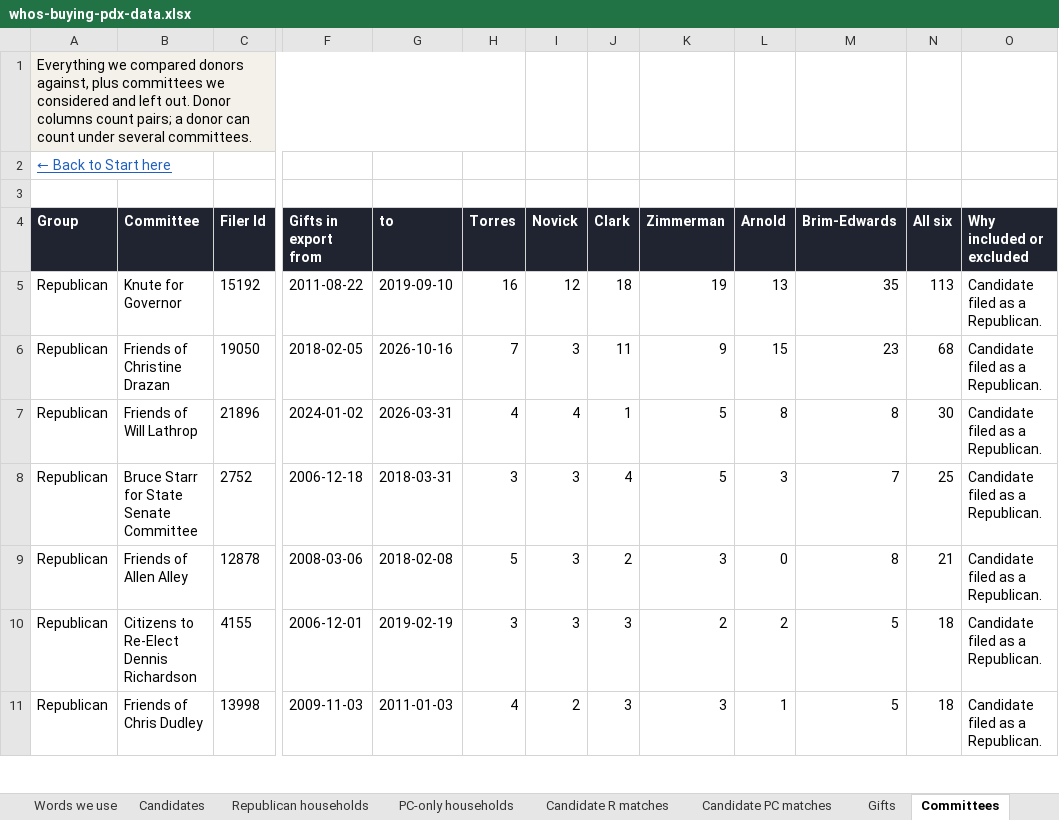
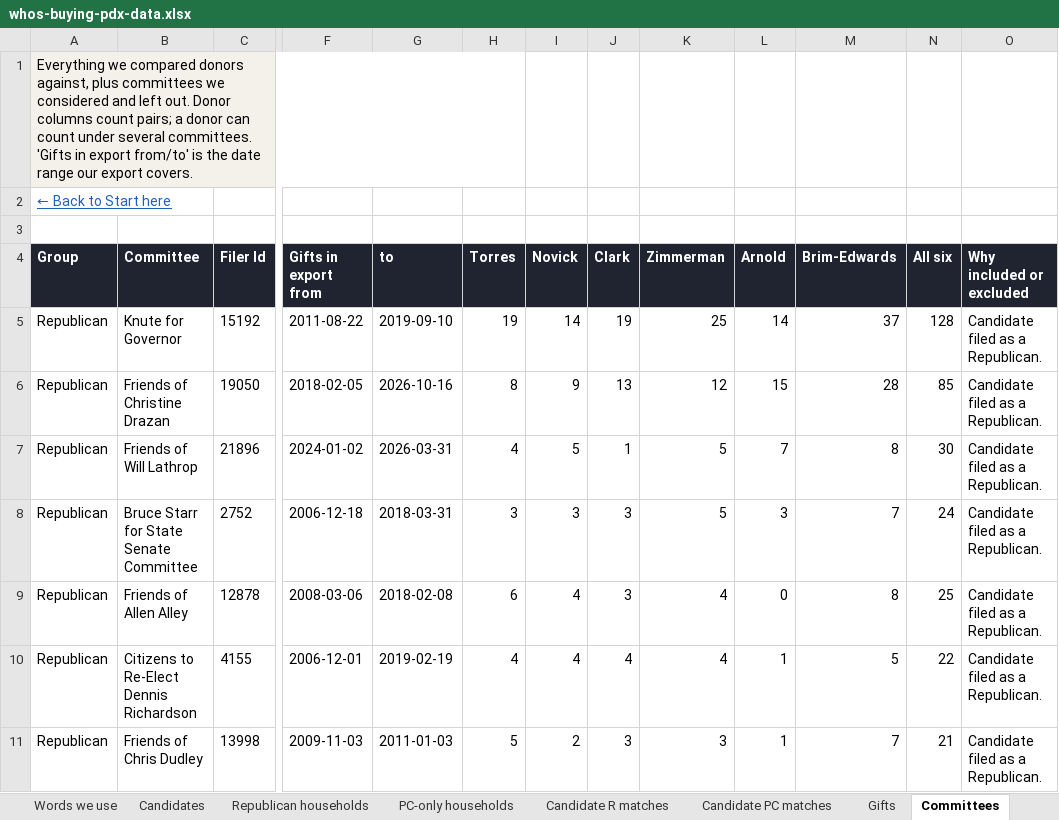
Before and after one commit to WizKaliko/whosbuyingpdx, an Excel workbook: data/whos-buying-pdx-data.xlsx, sheet Committees, drawn as a sheet; only a part is shown, gaps mark what is left out; values as stored, in another font and other column widths than the file's, no borders; table styles not drawn; the diff covers the shown part only; the diff names each change by its address in the sheet, - before the commit and + after, or states it on an @@ line.

```diff
--- a/data/whos-buying-pdx-data.xlsx (sheet Committees)
+++ b/data/whos-buying-pdx-data.xlsx (sheet Committees)
-A1 (Group): …several committees.
+A1 (Group): …several committees. 'Gifts in export from/to' is the date range our export covers.
-H5 (Torres): 16
+H5 (Torres): 19
-I5 (Novick): 12
+I5 (Novick): 14
-J5 (Clark): 18
+J5 (Clark): 19
-K5 (Zimmerman): 19
+K5 (Zimmerman): 25
-L5 (Arnold): 13
+L5 (Arnold): 14
-M5 (Brim-Edwards): 35
+M5 (Brim-Edwards): 37
-N5 (All six): 113
+N5 (All six): 128
-H6 (Torres): 7
+H6 (Torres): 8
-I6 (Novick): 3
+I6 (Novick): 9
-J6 (Clark): 11
+J6 (Clark): 13
-K6 (Zimmerman): 9
+K6 (Zimmerman): 12
-M6 (Brim-Edwards): 23
+M6 (Brim-Edwards): 28
-N6 (All six): 68
+N6 (All six): 85
-I7 (Novick): 4
+I7 (Novick): 5
-L7 (Arnold): 8
+L7 (Arnold): 7
-J8 (Clark): 4
+J8 (Clark): 3
-N8 (All six): 25
+N8 (All six): 24
-H9 (Torres): 5
+H9 (Torres): 6
-I9:I10 (Novick): 3
+I9:I10 (Novick): 4
-J9 (Clark): 2
+J9 (Clark): 3
-K9 (Zimmerman): 3
+K9 (Zimmerman): 4
-N9 (All six): 21
+N9 (All six): 25
-H10 (Torres): 3
+H10 (Torres): 4
-J10 (Clark): 3
+J10 (Clark): 4
-K10 (Zimmerman): 2
+K10 (Zimmerman): 4
-L10 (Arnold): 2
+L10 (Arnold): 1
-N10 (All six): 18
+N10 (All six): 22
-H11 (Torres): 4
+H11 (Torres): 5
-M11 (Brim-Edwards): 5
+M11 (Brim-Edwards): 7
-N11 (All six): 18
+N11 (All six): 21
```
Also changed, not shown: 65 edited cells elsewhere in this sheet, sheet Gifts, sheet Candidate PC matches, sheet Candidate R matches, sheet Republican households, sheet PC-only households, sheet Why the numbers changed, 5 more sheets, 15 other files.
